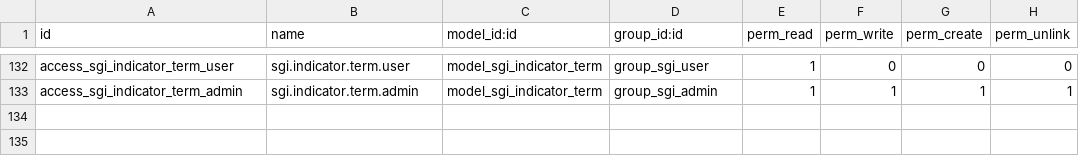
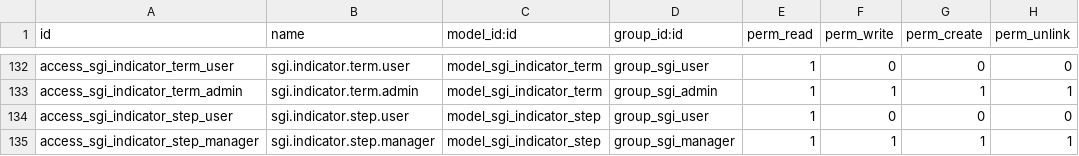
Before and after one commit to quimibond/qb19, a CSV file: addons/quimibond_sgi/security/ir.model.access.csv, drawn as a sheet; only a part is shown, gaps mark what is left out; the diff names each change by its address in the sheet, - before the commit and + after, or states it on an @@ line.

```diff
--- a/addons/quimibond_sgi/security/ir.model.access.csv
+++ b/addons/quimibond_sgi/security/ir.model.access.csv
+row 134: access_sgi_indicator_step_user | sgi.indicator.step.user | model_sgi_indicator_step | group_sgi_user | 1 | 0 | 0 | 0
+row 135: access_sgi_indicator_step_manager | sgi.indicator.step.manager | model_sgi_indicator_step | group_sgi_manager | 1 | 1 | 1 | 1
```
Also changed, not shown: 8 other files.
